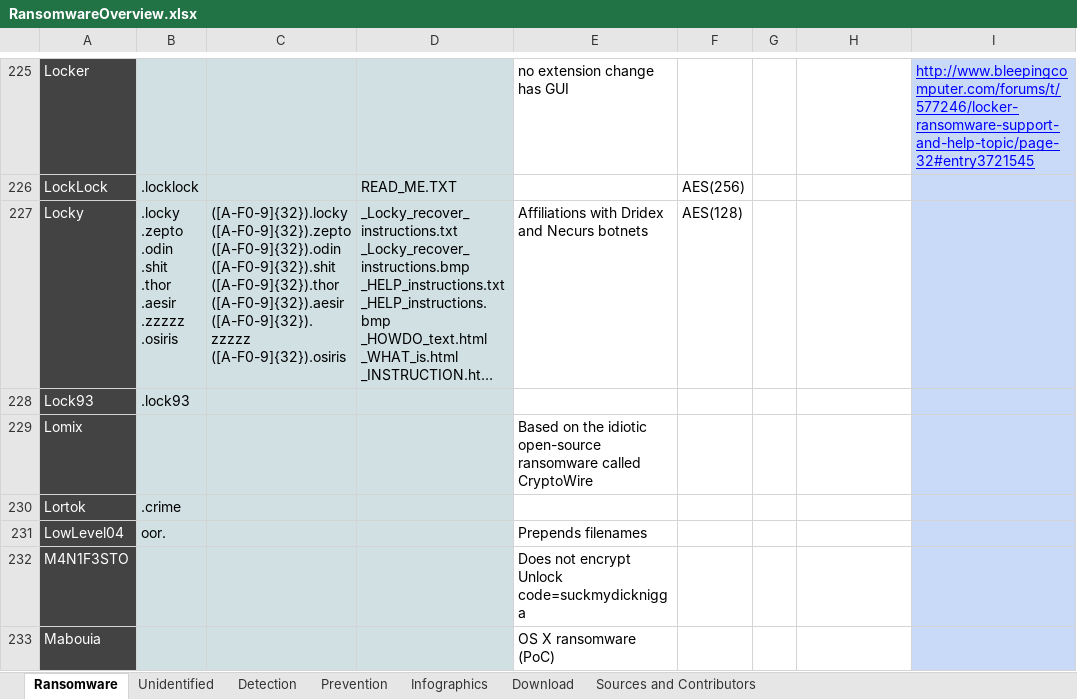
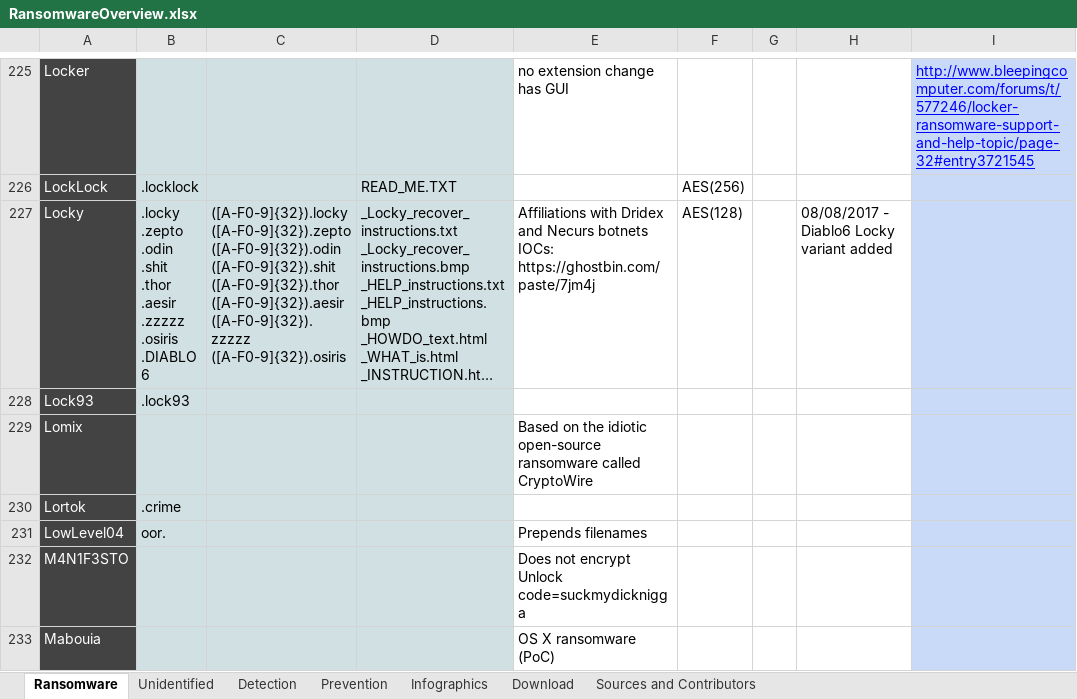
Before and after one commit to codingo/Ransomware-Json-Dataset, an Excel workbook: RansomwareOverview.xlsx, sheet Ransomware, drawn as a sheet; only a part is shown, gaps mark what is left out; long unchanged cells end in …; values as stored, in another font and other column widths than the file's, no borders; charts and pictures not drawn; ↵ is a line break in a cell; the diff names each change by its address in the sheet, - before the commit and + after, or states it on an @@ line.

Commit message:
Updated dataset files

```diff
--- a/RansomwareOverview.xlsx (sheet Ransomware)
+++ b/RansomwareOverview.xlsx (sheet Ransomware)
-B227: ….zzzzz ↵ .osiris
+B227: ….zzzzz ↵ .osiris ↵ .DIABLO6
-E227: …Necurs botnets
+E227: …Necurs botnets ↵ IOCs: https://ghostbin.com/paste/7jm4j
-H227: (empty)
+H227: 08/08/2017 - Diablo6 Locky variant added
```
Also changed, not shown: 1 other file.
